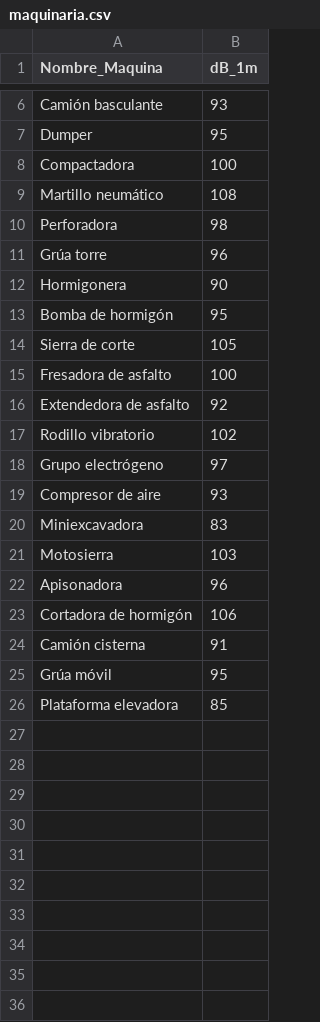
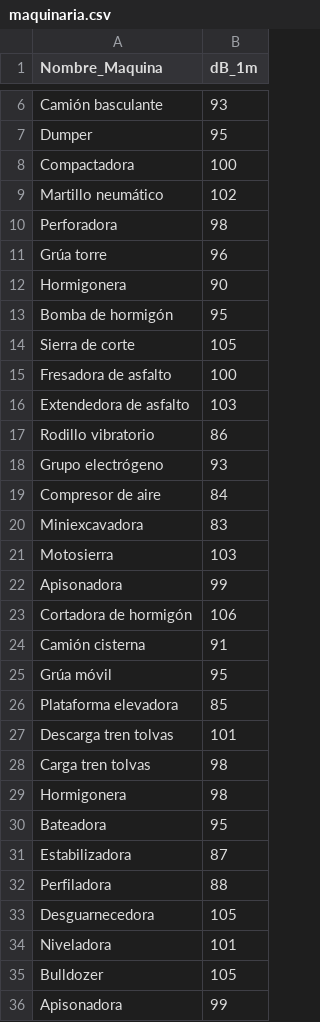
Before and after one commit to dianaaguilarcomsa/visor_ruido_comsa, a CSV file: maquinaria.csv, drawn as a sheet; only a part is shown, gaps mark what is left out.

Commit message:
CorreccionADIF maquinaria.csv

```diff
--- a/maquinaria.csv
+++ b/maquinaria.csv
@@ -8,3 +8,3 @@ Dumper,95
 Compactadora,100
-Martillo neumático,108
+Martillo neumático,102
 Perforadora,98
@@ -15,9 +15,9 @@ Sierra de corte,105
 Fresadora de asfalto,100
-Extendedora de asfalto,92
-Rodillo vibratorio,102
-Grupo electrógeno,97
-Compresor de aire,93
+Extendedora de asfalto,103
+Rodillo vibratorio,86
+Grupo electrógeno,93
+Compresor de aire,84
 Miniexcavadora,83
 Motosierra,103
-Apisonadora,96
+Apisonadora,99
 Cortadora de hormigón,106
@@ -26 +26,11 @@ Grúa móvil,95
 Plataforma elevadora,85
+Descarga tren tolvas,101
+Carga tren tolvas,98
+Hormigonera,98
+Bateadora,95
+Estabilizadora,87
+Perfiladora,88
+Desguarnecedora,105
+Niveladora,101
+Bulldozer,105
+Apisonadora,99
```
